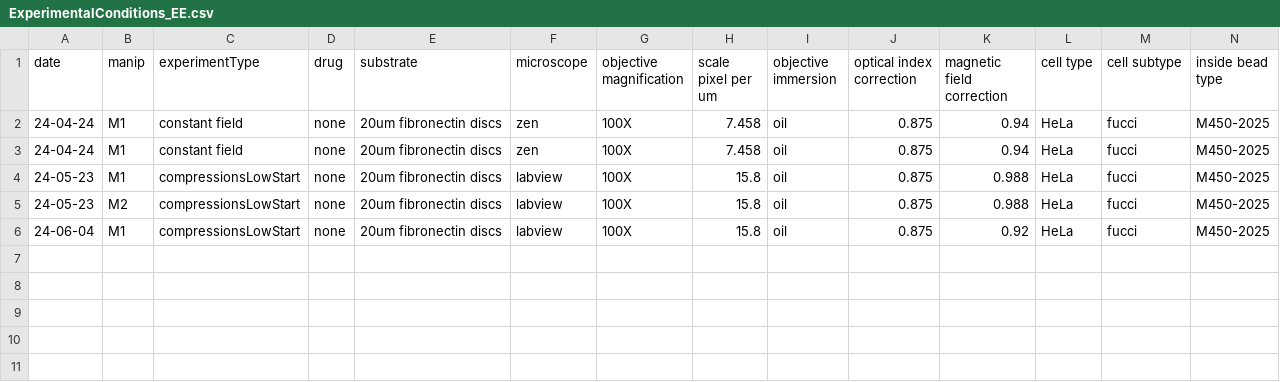
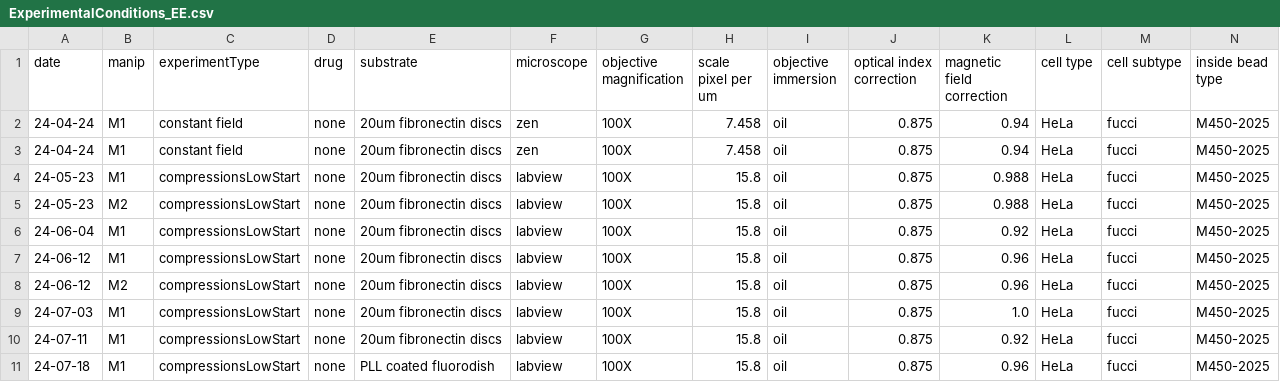
Before and after one commit to jvermeil-biophys/CortExplore, a CSV file: Data_Experimental_EE/ExperimentalConditions_EE.csv, drawn as a sheet; only a part is shown; rows hold the shown columns only; the diff names each change by its address in the sheet, - before the commit and + after, or states it on an @@ line.

```diff
--- a/Data_Experimental_EE/ExperimentalConditions_EE.csv
+++ b/Data_Experimental_EE/ExperimentalConditions_EE.csv
+row 7: 24-06-12 | M1 | compressionsLowStart | none | 20um fibronectin discs | labview | 100X | 15.8 | oil | 0.875 | 0.96 | HeLa | fucci | M450-2025
+row 8: 24-06-12 | M2 | compressionsLowStart | none | 20um fibronectin discs | labview | 100X | 15.8 | oil | 0.875 | 0.96 | HeLa | fucci | M450-2025
+row 9: 24-07-03 | M1 | compressionsLowStart | none | 20um fibronectin discs | labview | 100X | 15.8 | oil | 0.875 | 1.0 | HeLa | fucci | M450-2025
+row 10: 24-07-11 | M1 | compressionsLowStart | none | 20um fibronectin discs | labview | 100X | 15.8 | oil | 0.875 | 0.92 | HeLa | fucci | M450-2025
+row 11: 24-07-18 | M1 | compressionsLowStart | none | PLL coated fluorodish | labview | 100X | 15.8 | oil | 0.875 | 0.96 | HeLa | fucci | M450-2025
```
Also changed, not shown: 13 other files.
